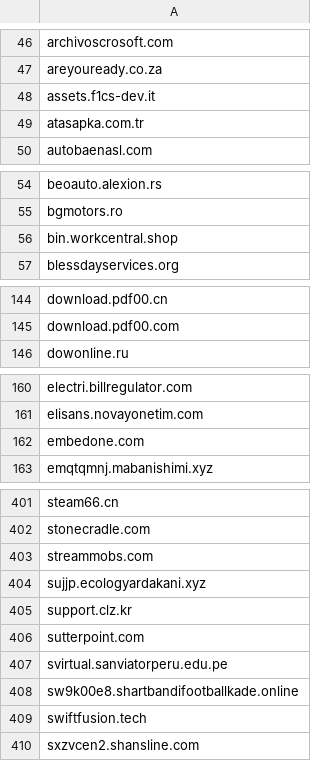
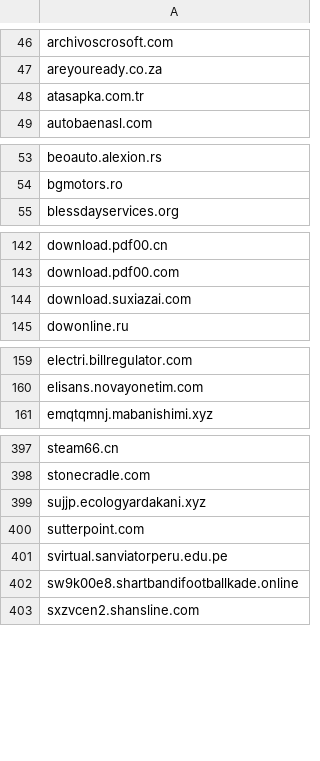
Before and after one commit to external-sources/hosts-sources, a CSV file: data/urlhausAbuseCh.csv, drawn as a sheet; only a part is shown, gaps mark what is left out; removed rows and columns are numbered as before the commit, all else as after; the diff covers the shown part only; the diff names each change by its address in the sheet, - before the commit and + after, or states it on an @@ line.

```diff
--- a/data/urlhausAbuseCh.csv
+++ b/data/urlhausAbuseCh.csv
-row 48: assets.f1cs-dev.it
-row 56: bin.workcentral.shop
+row 144: download.suxiazai.com
-row 162: embedone.com
-row 403: streammobs.com
-row 405: support.clz.kr
-row 409: swiftfusion.tech
```
Also changed, not shown: 2 added rows and 5 removed rows elsewhere in this file, data/kadhosts_azet13.csv, 1 other file.
